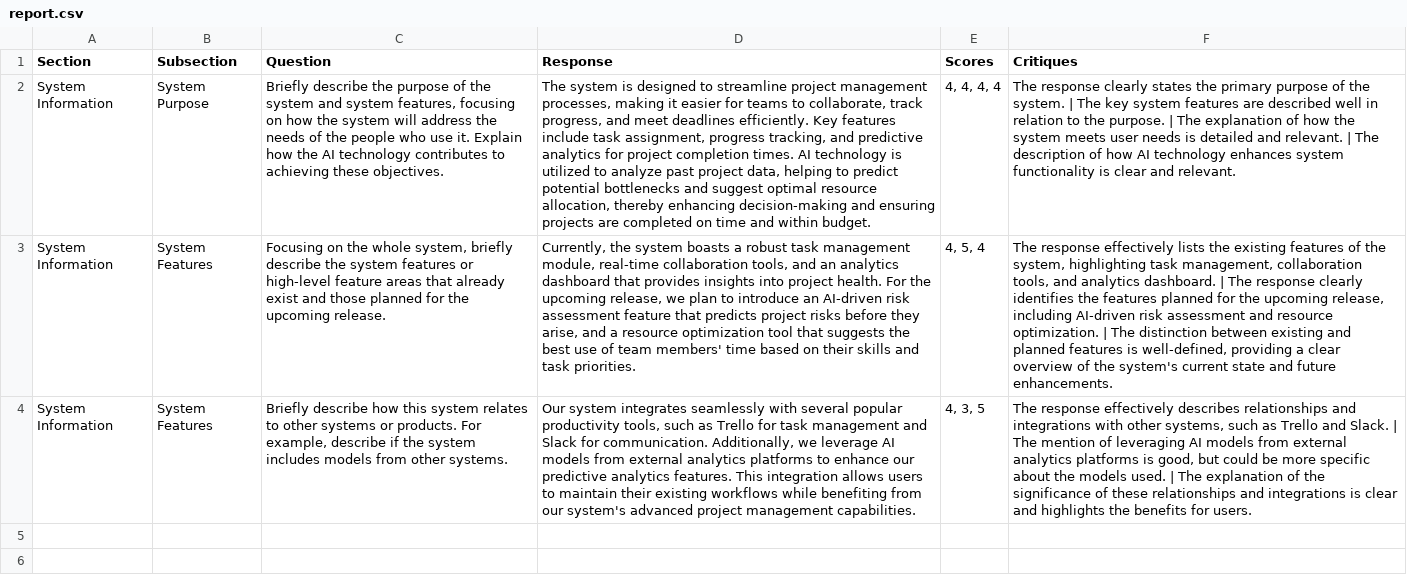
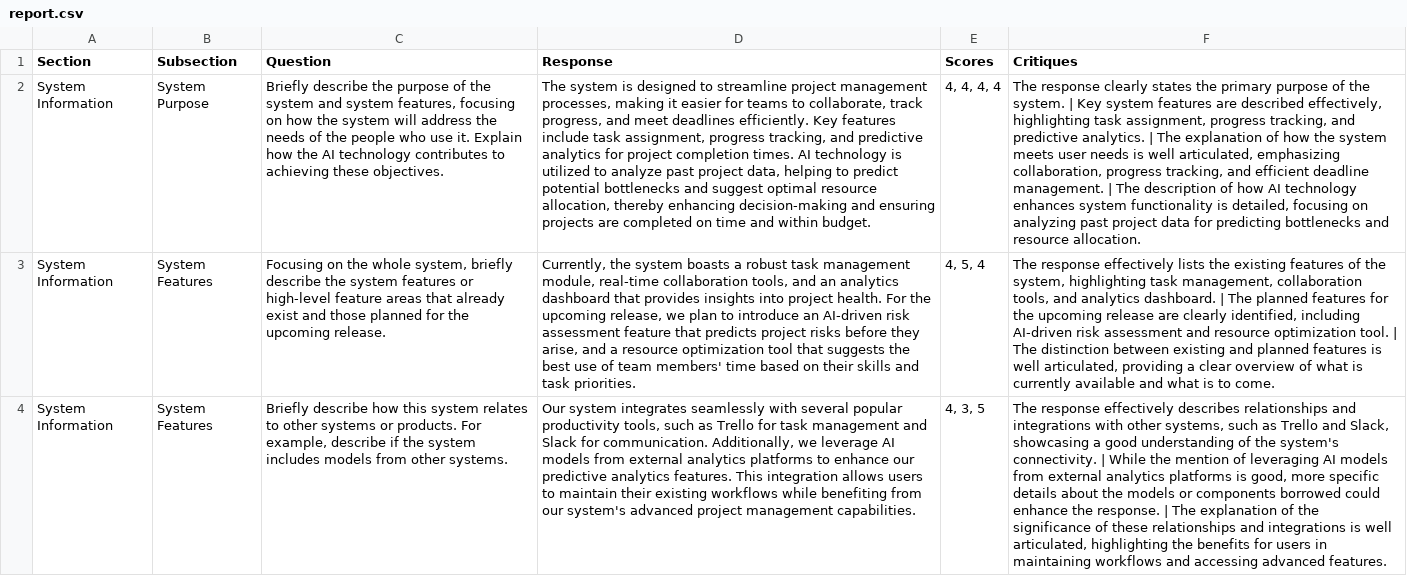
Before and after one commit to dominodatalab/rai_llm_eval, a CSV file: report.csv, drawn as a sheet; the diff names each change by its address in the sheet, - before the commit and + after, or states it on an @@ line.

```diff
--- a/report.csv
+++ b/report.csv
-F2 (Critiques): …system. | The key system features are described well in relation to the purpose. | The explanation of how the system meets user needs is detailed and relevant. | The description of how AI technology enhances system functionality is clear and relevant.
+F2 (Critiques): …system. | Key system features are described effectively, highlighting task assignment, progress tracking, and predictive analytics. | The explanation of how the system meets user needs is well articulated, emphasizing collaboration, progress tracking, and efficient deadline management. | The description of how AI technology enhances system functionality is detailed, focusing on analyzing past project data for predicting bottlenecks and resource allocation.
-F3 (Critiques): …| The response clearly identifies the features planned for the upcoming release, including AI-driven risk assessment and resource optimization. | The distinction between existing and planned features is well-defined, providing a clear overview of the system's current state and future enhancements.
+F3 (Critiques): …| The planned features for the upcoming release are clearly identified, including AI-driven risk assessment and resource optimization tool. | The distinction between existing and planned features is well articulated, providing a clear overview of what is currently available and what is to come.
-F4 (Critiques): …Trello and Slack. | The mention of leveraging AI models from external analytics platforms is good, but could be more specific about the models used. | The explanation of the significance of these relationships and integrations is clear and highlights the benefits for users.
+F4 (Critiques): …Trello and Slack, showcasing a good understanding of the system's connectivity. | While the mention of leveraging AI models from external analytics platforms is good, more specific details about the models or components borrowed could enhance the response. | The explanation of the significance of these relationships and integrations is well articulated, highlighting the benefits for users in maintaining workflows and accessing advanced features.
```
Also changed, not shown: 1 other file.
